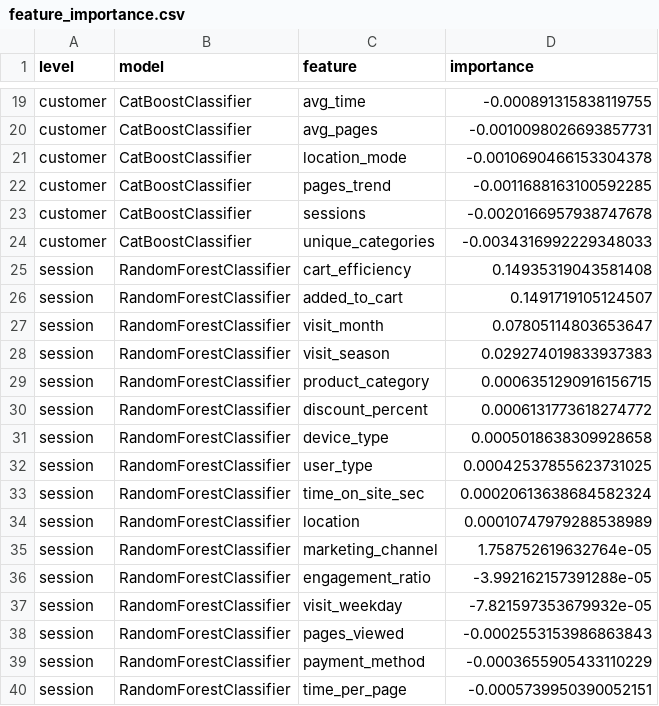
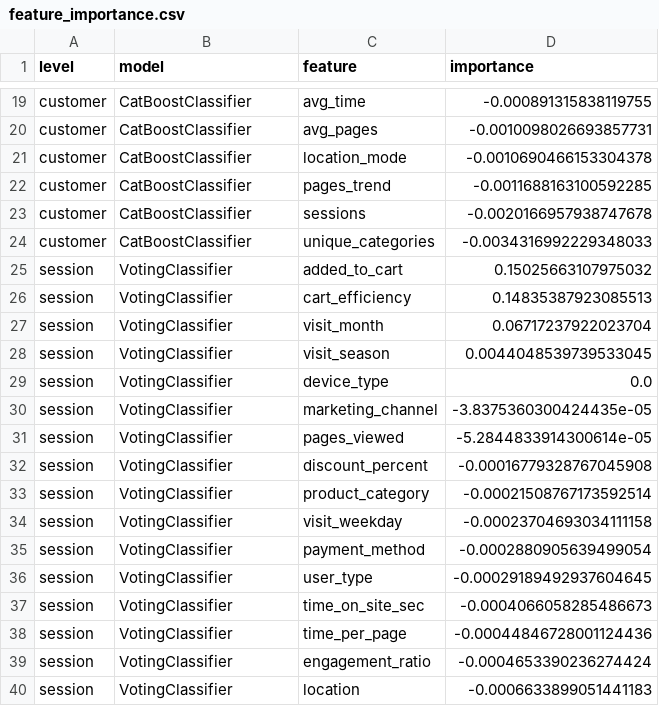
Before and after one commit to Hereakash/Customer-Segmentation-Retention-Analysis-in-E-commerce-using-Machine-Learning, a CSV file: reports/feature_importance.csv, drawn as a sheet; only a part is shown, gaps mark what is left out.

```diff
--- a/reports/feature_importance.csv
+++ b/reports/feature_importance.csv
@@ -24,17 +24,17 @@ customer,CatBoostClassifier,sessions,-0.0020166957938747678
 customer,CatBoostClassifier,unique_categories,-0.0034316992229348033
-session,RandomForestClassifier,cart_efficiency,0.14935319043581408
-session,RandomForestClassifier,added_to_cart,0.1491719105124507
-session,RandomForestClassifier,visit_month,0.07805114803653647
-session,RandomForestClassifier,visit_season,0.029274019833937383
-session,RandomForestClassifier,product_category,0.0006351290916156715
-session,RandomForestClassifier,discount_percent,0.0006131773618274772
-session,RandomForestClassifier,device_type,0.0005018638309928658
-session,RandomForestClassifier,user_type,0.00042537855623731025
-session,RandomForestClassifier,time_on_site_sec,0.00020613638684582324
-session,RandomForestClassifier,location,0.00010747979288538989
-session,RandomForestClassifier,marketing_channel,1.758752619632764e-05
-session,RandomForestClassifier,engagement_ratio,-3.992162157391288e-05
-session,RandomForestClassifier,visit_weekday,-7.821597353679932e-05
-session,RandomForestClassifier,pages_viewed,-0.0002553153986863843
-session,RandomForestClassifier,payment_method,-0.0003655905433110229
-session,RandomForestClassifier,time_per_page,-0.0005739950390052151
+session,VotingClassifier,added_to_cart,0.15025663107975032
+session,VotingClassifier,cart_efficiency,0.14835387923085513
+session,VotingClassifier,visit_month,0.06717237922023704
+session,VotingClassifier,visit_season,0.0044048539739533045
+session,VotingClassifier,device_type,0.0
+session,VotingClassifier,marketing_channel,-3.8375360300424435e-05
+session,VotingClassifier,pages_viewed,-5.2844833914300614e-05
+session,VotingClassifier,discount_percent,-0.00016779328767045908
+session,VotingClassifier,product_category,-0.00021508767173592514
+session,VotingClassifier,visit_weekday,-0.00023704693034111158
+session,VotingClassifier,payment_method,-0.0002880905639499054
+session,VotingClassifier,user_type,-0.00029189492937604645
+session,VotingClassifier,time_on_site_sec,-0.0004066058285486673
+session,VotingClassifier,time_per_page,-0.00044846728001124436
+session,VotingClassifier,engagement_ratio,-0.0004653390236274424
+session,VotingClassifier,location,-0.0006633899051441183
```
Also changed, not shown: notebooks/catboost_info/time_left.tsv, reports/customer_metrics.csv, 7 other files.
